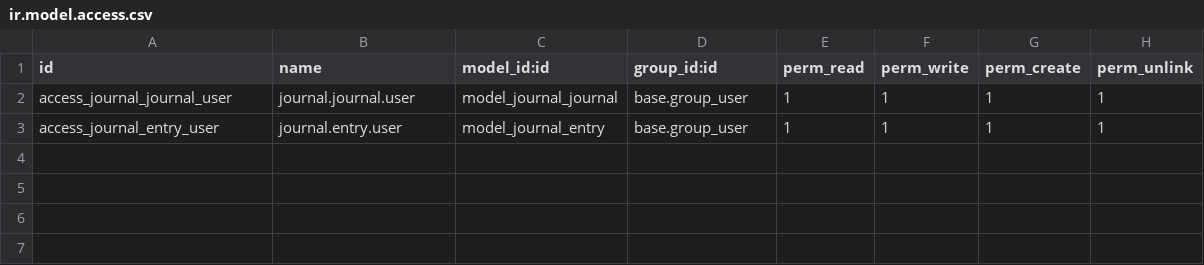
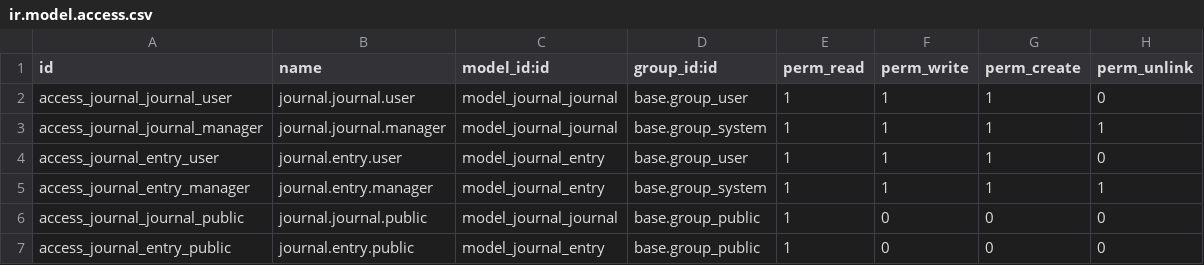
Before and after one commit to turulko-oleksandr/odoo-journalist-module, a CSV file: custom_addons/journal_module/security/ir.model.access.csv, drawn as a sheet.

Commit message:
feature: add security layer with groups and record rules

```diff
--- a/custom_addons/journal_module/security/ir.model.access.csv
+++ b/custom_addons/journal_module/security/ir.model.access.csv
@@ -1,3 +1,7 @@
 id,name,model_id:id,group_id:id,perm_read,perm_write,perm_create,perm_unlink
-access_journal_journal_user,journal.journal.user,model_journal_journal,base.group_user,1,1,1,1
-access_journal_entry_user,journal.entry.user,model_journal_entry,base.group_user,1,1,1,1
+access_journal_journal_user,journal.journal.user,model_journal_journal,base.group_user,1,1,1,0
+access_journal_journal_manager,journal.journal.manager,model_journal_journal,base.group_system,1,1,1,1
+access_journal_entry_user,journal.entry.user,model_journal_entry,base.group_user,1,1,1,0
+access_journal_entry_manager,journal.entry.manager,model_journal_entry,base.group_system,1,1,1,1
+access_journal_journal_public,journal.journal.public,model_journal_journal,base.group_public,1,0,0,0
+access_journal_entry_public,journal.entry.public,model_journal_entry,base.group_public,1,0,0,0
```
Also changed, not shown: 2 other files.
